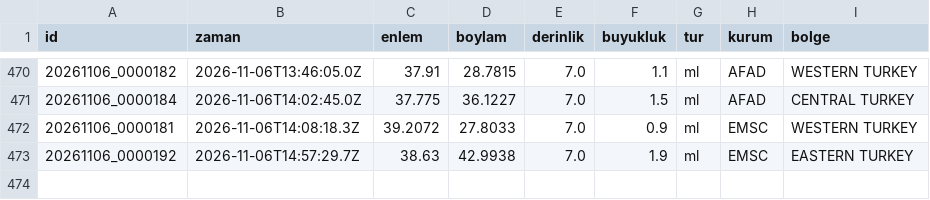
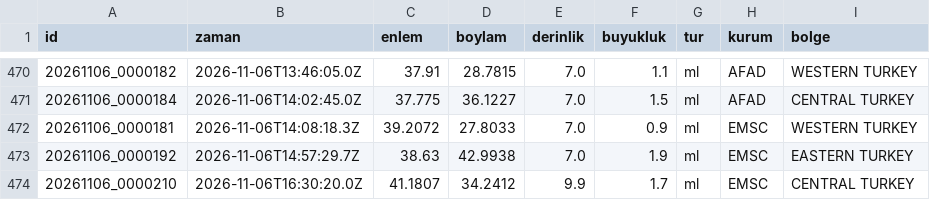
Before and after one commit to birtohum/turkiye-sallandi, a CSV file: veri/emsc/2026-11.csv, drawn as a sheet; only a part is shown, gaps mark what is left out.

```diff
--- a/veri/emsc/2026-11.csv
+++ b/veri/emsc/2026-11.csv
@@ -473 +473,2 @@ id,zaman,enlem,boylam,derinlik,buyukluk,tur,kurum,bolge
 20261106_0000192,2026-11-06T14:57:29.7Z,38.63,42.9938,7.0,1.9,ml,EMSC,EASTERN TURKEY
+20261106_0000210,2026-11-06T16:30:20.0Z,41.1807,34.2412,9.9,1.7,ml,EMSC,CENTRAL TURKEY
```
Also changed, not shown: 3 other files.
